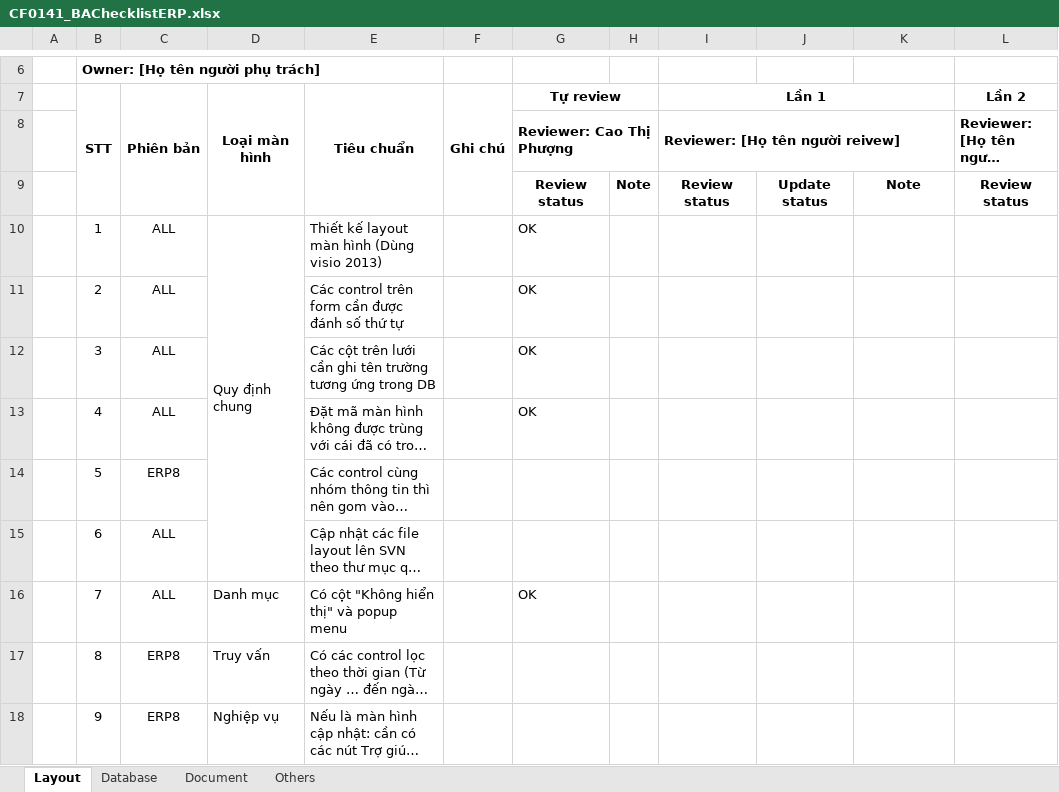
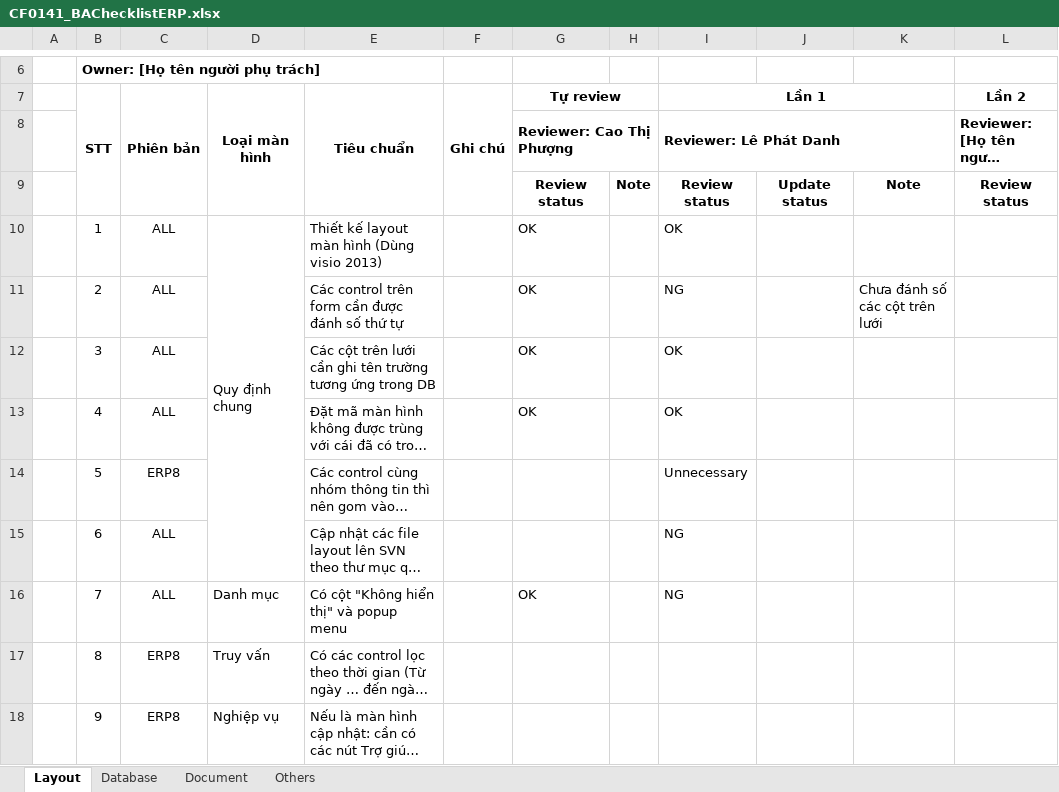
Before and after one commit to ASOFT-Solution/asoft-test-svn, an Excel workbook: 2015/201512/10_DOCUMENT/13_DETAIL_DESIGN/Danh muc dia diem/CF0141_BAChecklistERP.xlsx, sheet Layout, drawn as a sheet; only a part is shown, gaps mark what is left out; long unchanged cells end in …; values as stored, in another font and other column widths than the file's, no borders; charts and pictures and conditional formats not drawn; the diff names each change by its address in the sheet, - before the commit and + after, or states it on an @@ line.

Commit message:
Review lần 1

```diff
--- a/2015/201512/10_DOCUMENT/13_DETAIL_DESIGN/Danh muc dia diem/CF0141_BAChecklistERP.xlsx (sheet Layout)
+++ b/2015/201512/10_DOCUMENT/13_DETAIL_DESIGN/Danh muc dia diem/CF0141_BAChecklistERP.xlsx (sheet Layout)
-I8: Reviewer: [Họ tên người reivew]
+I8: Reviewer: Lê Phát Danh
-I10: (empty)
+I10: OK
-I11: (empty)
+I11: NG
-K11: (empty)
+K11: Chưa đánh số các cột trên lưới
-I12:I13: (empty)
+I12:I13: OK
-I14: (empty)
+I14: Unnecessary
-I15:I16: (empty)
+I15:I16: NG
```
Also changed, not shown: sheet Document, sheet Database, charts or pictures.
